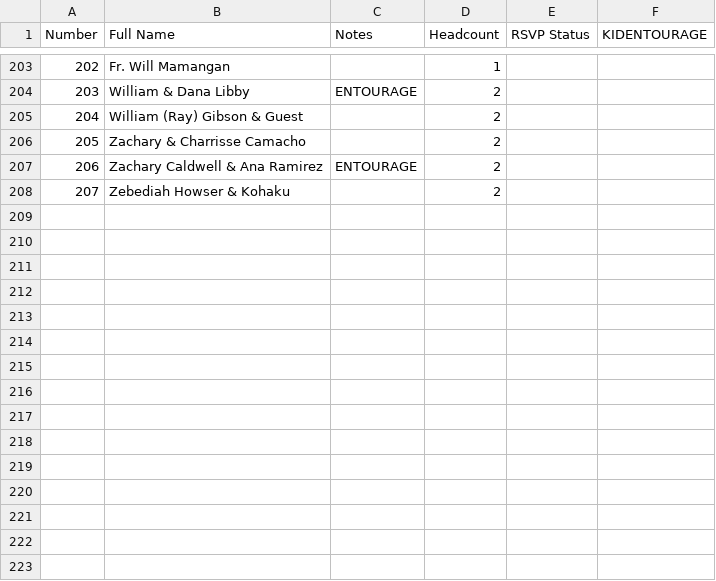
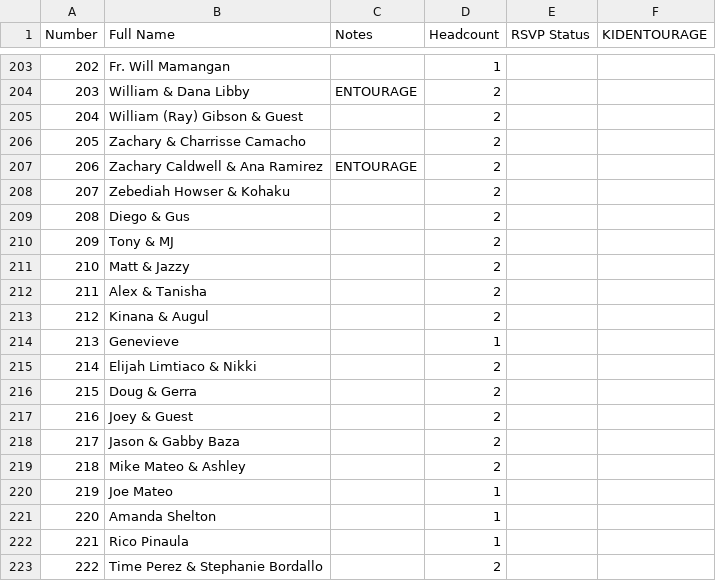
Before and after one commit to SHISLER671/WeddingWebsite, a CSV file: MASTERGUESTLIST.csv, drawn as a sheet; only a part is shown, gaps mark what is left out; the diff names each change by its address in the sheet, - before the commit and + after, or states it on an @@ line.

Commit message:
Add FINALlist.csv and update MASTERGUESTLIST.csv with guest list changes

```diff
--- a/MASTERGUESTLIST.csv
+++ b/MASTERGUESTLIST.csv
+row 209: 208 | Diego & Gus |  | 2
+row 210: 209 | Tony & MJ |  | 2
+row 211: 210 | Matt & Jazzy |  | 2
+row 212: 211 | Alex & Tanisha |  | 2
+row 213: 212 | Kinana & Augul |  | 2
+row 214: 213 | Genevieve |  | 1
+row 215: 214 | Elijah Limtiaco & Nikki |  | 2
+row 216: 215 | Doug & Gerra |  | 2
+row 217: 216 | Joey & Guest |  | 2
+row 218: 217 | Jason & Gabby Baza |  | 2
+row 219: 218 | Mike Mateo & Ashley |  | 2
+row 220: 219 | Joe Mateo |  | 1
+row 221: 220 | Amanda Shelton |  | 1
+row 222: 221 | Rico Pinaula |  | 1
+row 223: 222 | Time Perez & Stephanie Bordallo |  | 2
```
Also changed, not shown: 1 other file.
